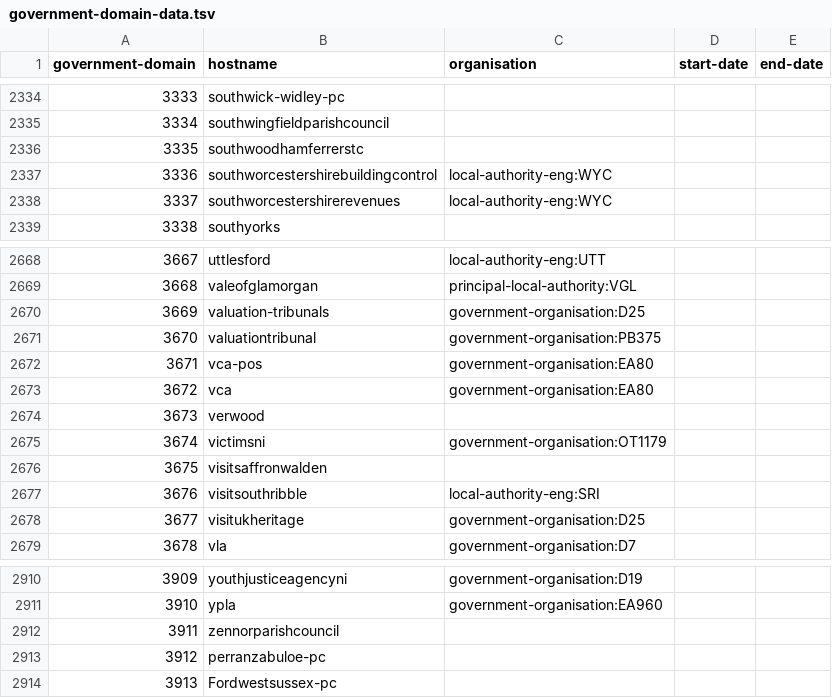
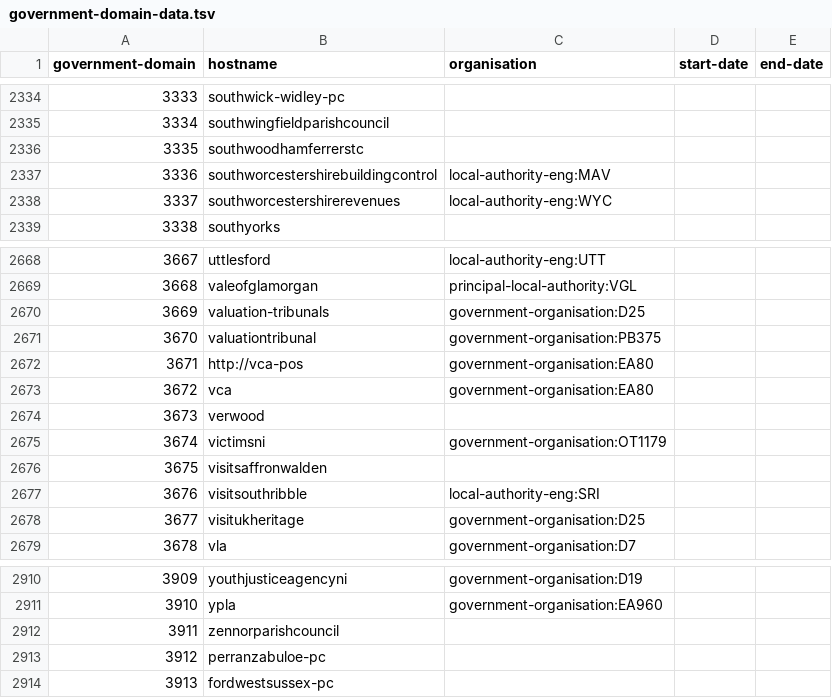
Before and after one commit to openregister/government-domain-data, a TSV file: data/government-domain-data.tsv, drawn as a sheet; only a part is shown, gaps mark what is left out; the diff covers the shown part only.

```diff
--- a/data/government-domain-data.tsv
+++ b/data/government-domain-data.tsv
@@ -2336,3 +2336,3 @@ government-domain	hostname	organisation	start-date	end-date
 3335	southwoodhamferrerstc			
-3336	southworcestershirebuildingcontrol	local-authority-eng:WYC		
+3336	southworcestershirebuildingcontrol	local-authority-eng:MAV		
 3337	southworcestershirerevenues	local-authority-eng:WYC		
@@ -2671,3 +2671,3 @@ government-domain	hostname	organisation	start-date	end-date
 3670	valuationtribunal	government-organisation:PB375		
-3671	vca-pos	government-organisation:EA80		
+3671	http://vca-pos	government-organisation:EA80		
 3672	vca	government-organisation:EA80		
@@ -2913,2 +2913,2 @@ government-domain	hostname	organisation	start-date	end-date
 3912	perranzabuloe-pc			
-3913	Fordwestsussex-pc			
+3913	fordwestsussex-pc			
```
Also changed, not shown: 14 edited cells elsewhere in this file.
